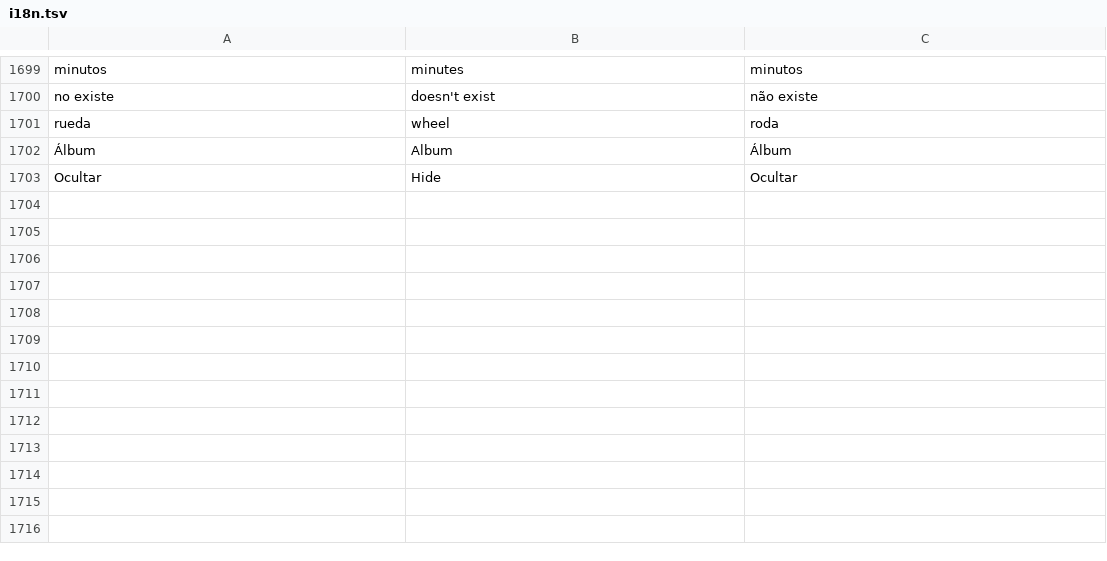
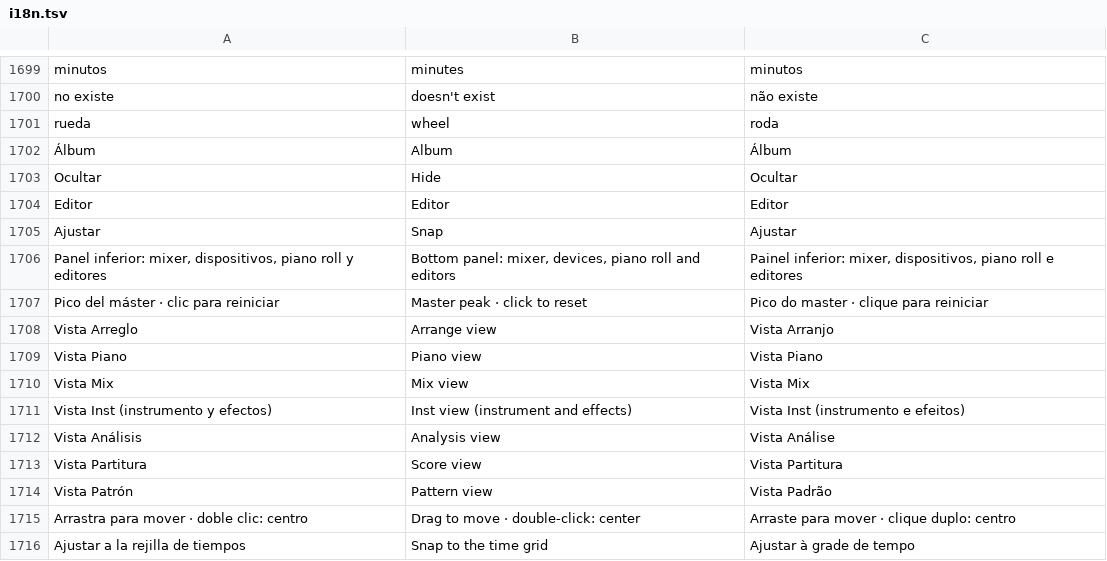
Before and after one commit to quantexpy69/quantumdaw, a TSV file: crates/app/src/i18n.tsv, drawn as a sheet; only a part is shown, gaps mark what is left out; the diff names each change by its address in the sheet, - before the commit and + after, or states it on an @@ line.

Commit message:
Quantum DAW 0.53.0
Barras superiores
- Barra de control en tres zonas: transporte agrupado y tiempo a la izquierda, vistas centradas y medidor del máster (con pico, clic para reiniciar) a la derecha; si no caben, las vistas pasan a una segunda fila.
- Barra de herramientas en grupos con icono y nombre: Inspector, Escenario y Editor; Puntero, Lápiz y Cuchilla; Automatización e Importar audio; Ajustar; Deshacer y Rehacer (se apagan cuando no hay nada que deshacer); Biblioteca a la derecha. Cada botón muestra su atajo actual en la ayuda.
- Botones de transporte, metrónomo y tempo planos, con fondo solo al pasar el ratón o activos; iconos nuevos con el mismo trazo.

Efectos
- Tocar o añadir un efecto (desde el mixer, la cabecera de la pista o el inspector) lo abre abajo, en Dispositivos; también bajo la consola de la vista MIX.

Inspector
- Etiquetas en una columna fija y controles hasta el mismo borde: volumen con el medidor de la pista, panorama a lo ancho, botones de la pista en una fila y monitoreo como control segmentado; muestra de color del alto del nombre.

Atajos
- Vistas con atajos configurables: Ctrl+1 Arreglo, Ctrl+2 Piano, Ctrl+3 Mix, Ctrl+4 Inst, Ctrl+5 Análisis, Ctrl+6 Partitura y Ctrl+7 Patrón.

```diff
--- a/crates/app/src/i18n.tsv
+++ b/crates/app/src/i18n.tsv
+row 1704: Editor | Editor | Editor
+row 1705: Ajustar | Snap | Ajustar
+row 1706: Panel inferior: mixer, dispositivos, piano roll y editores | Bottom panel: mixer, devices, piano roll and editors | Painel inferior: mixer, dispositivos, piano roll e editores
+row 1707: Pico del máster · clic para reiniciar | Master peak · click to reset | Pico do master · clique para reiniciar
+row 1708: Vista Arreglo | Arrange view | Vista Arranjo
+row 1709: Vista Piano | Piano view | Vista Piano
+row 1710: Vista Mix | Mix view | Vista Mix
+row 1711: Vista Inst (instrumento y efectos) | Inst view (instrument and effects) | Vista Inst (instrumento e efeitos)
+row 1712: Vista Análisis | Analysis view | Vista Análise
+row 1713: Vista Partitura | Score view | Vista Partitura
+row 1714: Vista Patrón | Pattern view | Vista Padrão
+row 1715: Arrastra para mover · doble clic: centro | Drag to move · double-click: center | Arraste para mover · clique duplo: centro
+row 1716: Ajustar a la rejilla de tiempos | Snap to the time grid | Ajustar à grade de tempo
```
Also changed, not shown: 11 other files.
